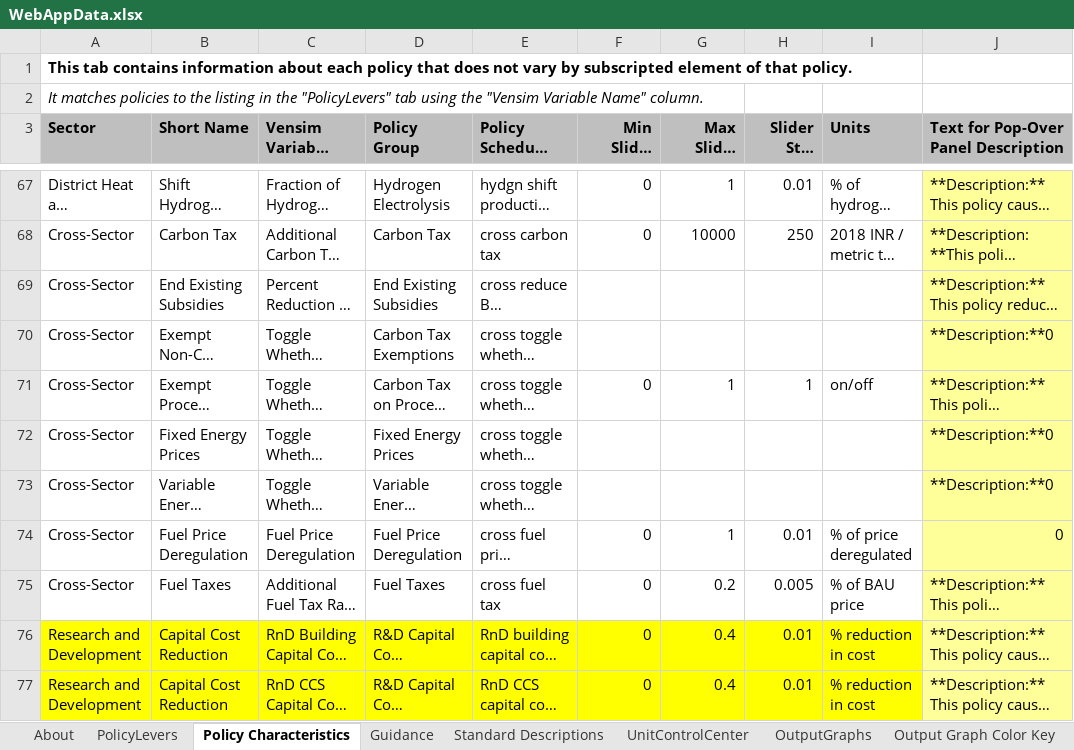
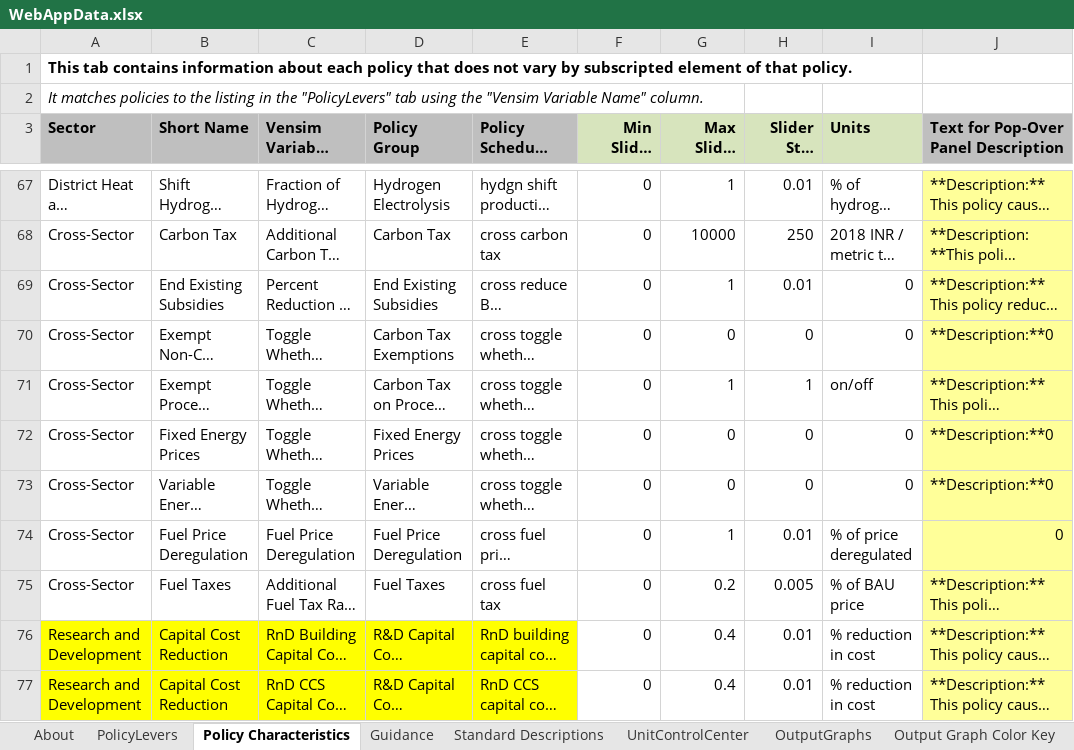
Before and after one commit to EnergyInnovation/eps-india, an Excel workbook: WebAppData.xlsx, sheet Policy Characteristics, drawn as a sheet; only a part is shown, gaps mark what is left out; long unchanged cells end in …; values as stored, in another font and other column widths than the file's, no borders; the diff covers the shown part only; the diff names each change by its address in the sheet, - before the commit and + after, or states it on an @@ line.

Commit message:
update min max and units

```diff
--- a/WebAppData.xlsx (sheet Policy Characteristics)
+++ b/WebAppData.xlsx (sheet Policy Characteristics)
-F3:I3 fill: #BFBFBF
+F3:I3 fill: #D7E4BD
-F69:F70 (Min Slider Value): (empty)
+F69:F70 (Min Slider Value): 0
-G69 (Max Slider Value): (empty)
+G69 (Max Slider Value): 1
-H69 (Slider Step Size): (empty)
+H69 (Slider Step Size): 0.01
-I69:I70 (Units): (empty)
+I69:I70 (Units): 0
-G70 (Max Slider Value): (empty)
+G70 (Max Slider Value): 0
-H70 (Slider Step Size): (empty)
+H70 (Slider Step Size): 0
-F72:F73 (Min Slider Value): (empty)
+F72:F73 (Min Slider Value): 0
-G72:G73 (Max Slider Value): (empty)
+G72:G73 (Max Slider Value): 0
-H72:H73 (Slider Step Size): (empty)
+H72:H73 (Slider Step Size): 0
-I72:I73 (Units): (empty)
+I72:I73 (Units): 0
-F76:I77 fill: #FFFF00
+F76:I77 fill: none
```
Also changed, not shown: 27 edited cells and cell formats elsewhere in this sheet, sheet PolicyLevers.
